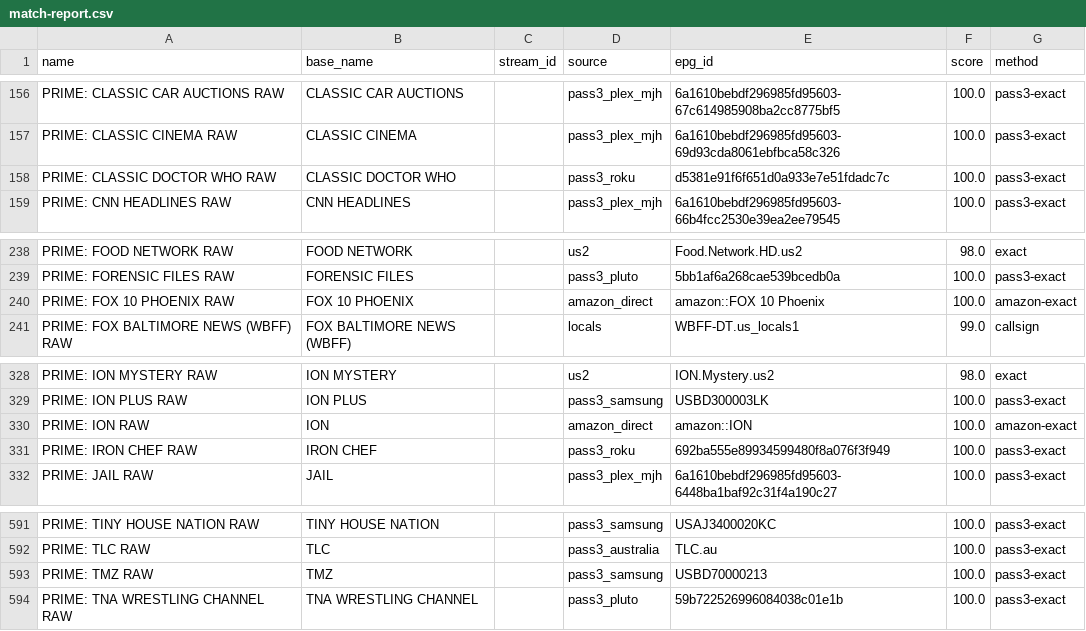
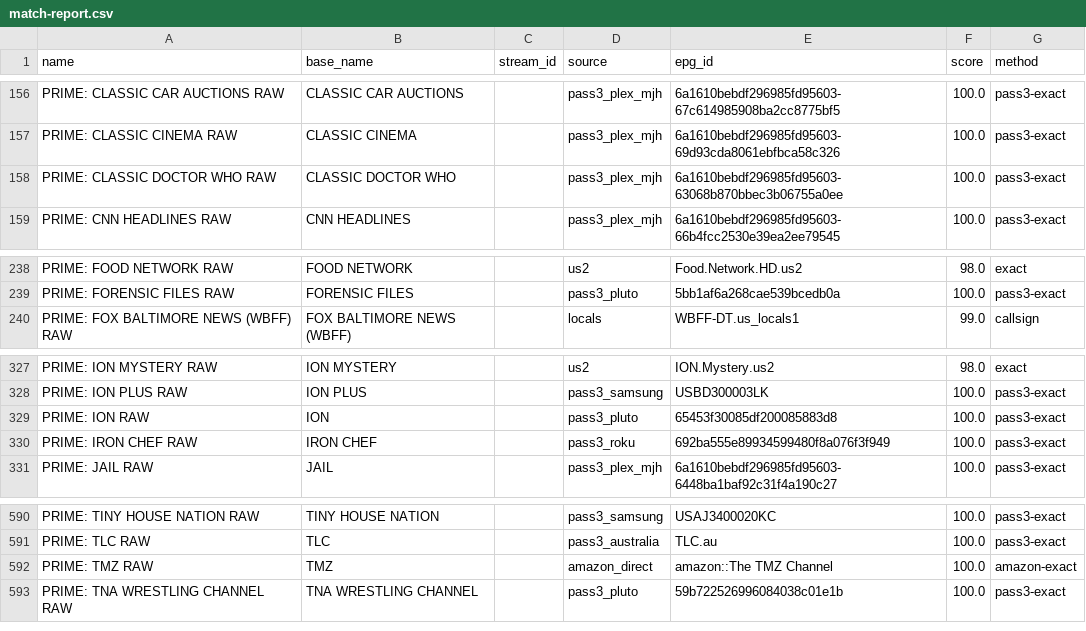
Before and after one commit to theuauchessclub/uau-backend, a CSV file: primevideo-epg/match-report.csv, drawn as a sheet; only a part is shown, gaps mark what is left out.

```diff
--- a/primevideo-epg/match-report.csv
+++ b/primevideo-epg/match-report.csv
@@ -157,3 +157,3 @@ PRIME: CLASSIC CAR AUCTIONS RAW,CLASSIC CAR AUCTIONS,,pass3_plex_mjh,6a1610bebdf
 PRIME: CLASSIC CINEMA RAW,CLASSIC CINEMA,,pass3_plex_mjh,6a1610bebdf296985fd95603-69d93cda8061ebfbca58c326,100.0,pass3-exact
-PRIME: CLASSIC DOCTOR WHO RAW,CLASSIC DOCTOR WHO,,pass3_roku,d5381e91f6f651d0a933e7e51fdadc7c,100.0,pass3-exact
+PRIME: CLASSIC DOCTOR WHO RAW,CLASSIC DOCTOR WHO,,pass3_plex_mjh,6a1610bebdf296985fd95603-63068b870bbec3b06755a0ee,100.0,pass3-exact
 PRIME: CNN HEADLINES RAW,CNN HEADLINES,,pass3_plex_mjh,6a1610bebdf296985fd95603-66b4fcc2530e39ea2ee79545,100.0,pass3-exact
@@ -239,3 +239,2 @@ PRIME: FOOD NETWORK RAW,FOOD NETWORK,,us2,Food.Network.HD.us2,98.0,exact
 PRIME: FORENSIC FILES RAW,FORENSIC FILES,,pass3_pluto,5bb1af6a268cae539bcedb0a,100.0,pass3-exact
-PRIME: FOX 10 PHOENIX RAW,FOX 10 PHOENIX,,amazon_direct,amazon::FOX 10 Phoenix,100.0,amazon-exact
 PRIME: FOX BALTIMORE NEWS (WBFF) RAW,FOX BALTIMORE NEWS (WBFF),,locals,WBFF-DT.us_locals1,99.0,callsign
@@ -329,3 +328,3 @@ PRIME: ION MYSTERY RAW,ION MYSTERY,,us2,ION.Mystery.us2,98.0,exact
 PRIME: ION PLUS RAW,ION PLUS,,pass3_samsung,USBD300003LK,100.0,pass3-exact
-PRIME: ION RAW,ION,,amazon_direct,amazon::ION,100.0,amazon-exact
+PRIME: ION RAW,ION,,pass3_pluto,65453f30085df200085883d8,100.0,pass3-exact
 PRIME: IRON CHEF RAW,IRON CHEF,,pass3_roku,692ba555e89934599480f8a076f3f949,100.0,pass3-exact
@@ -592,3 +591,3 @@ PRIME: TINY HOUSE NATION RAW,TINY HOUSE NATION,,pass3_samsung,USAJ3400020KC,100.
 PRIME: TLC RAW,TLC,,pass3_australia,TLC.au,100.0,pass3-exact
-PRIME: TMZ RAW,TMZ,,pass3_samsung,USBD70000213,100.0,pass3-exact
+PRIME: TMZ RAW,TMZ,,amazon_direct,amazon::The TMZ Channel,100.0,amazon-exact
 PRIME: TNA WRESTLING CHANNEL RAW,TNA WRESTLING CHANNEL,,pass3_pluto,59b722526996084038c01e1b,100.0,pass3-exact
```
Also changed, not shown: 9 other files.
